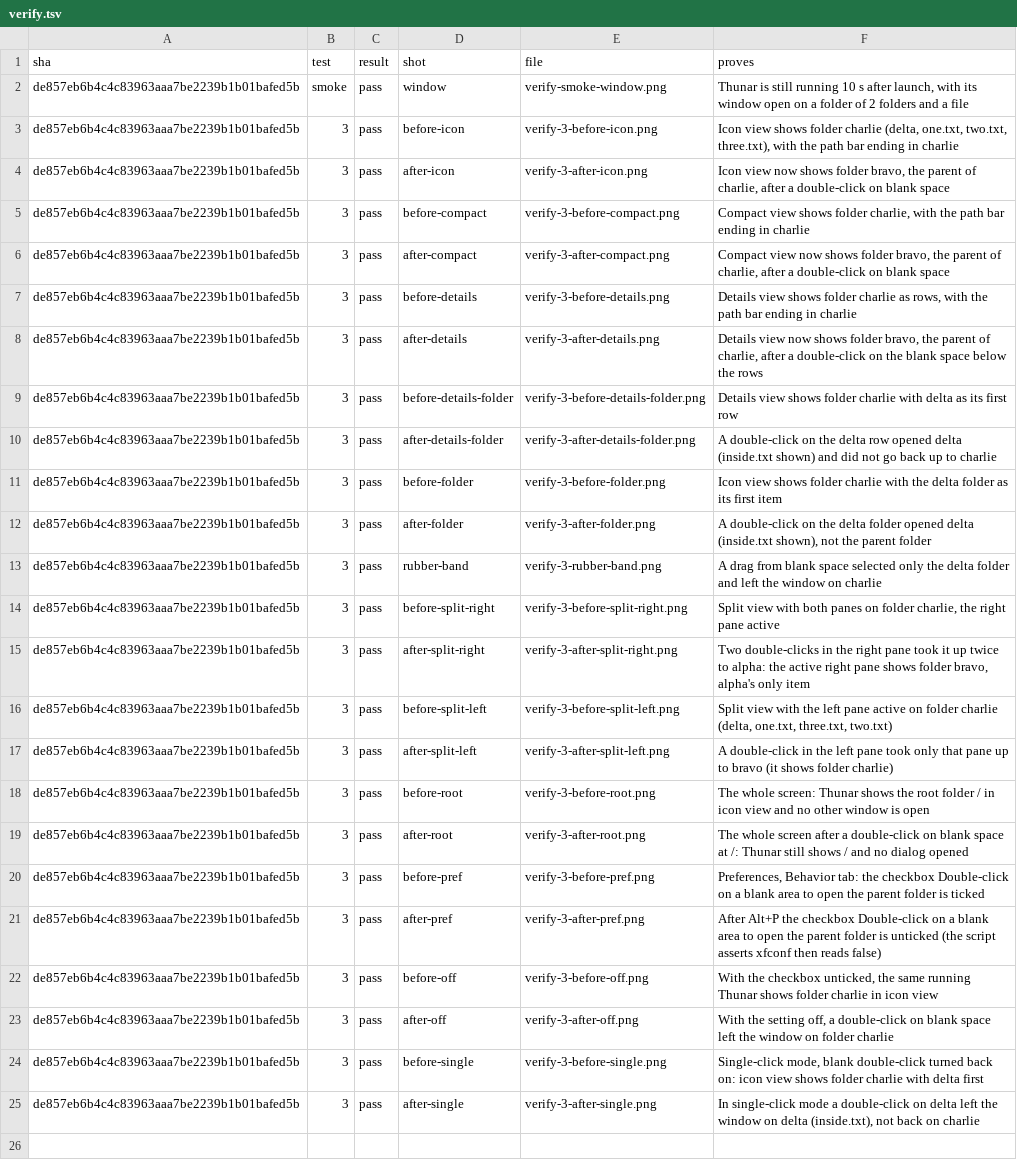
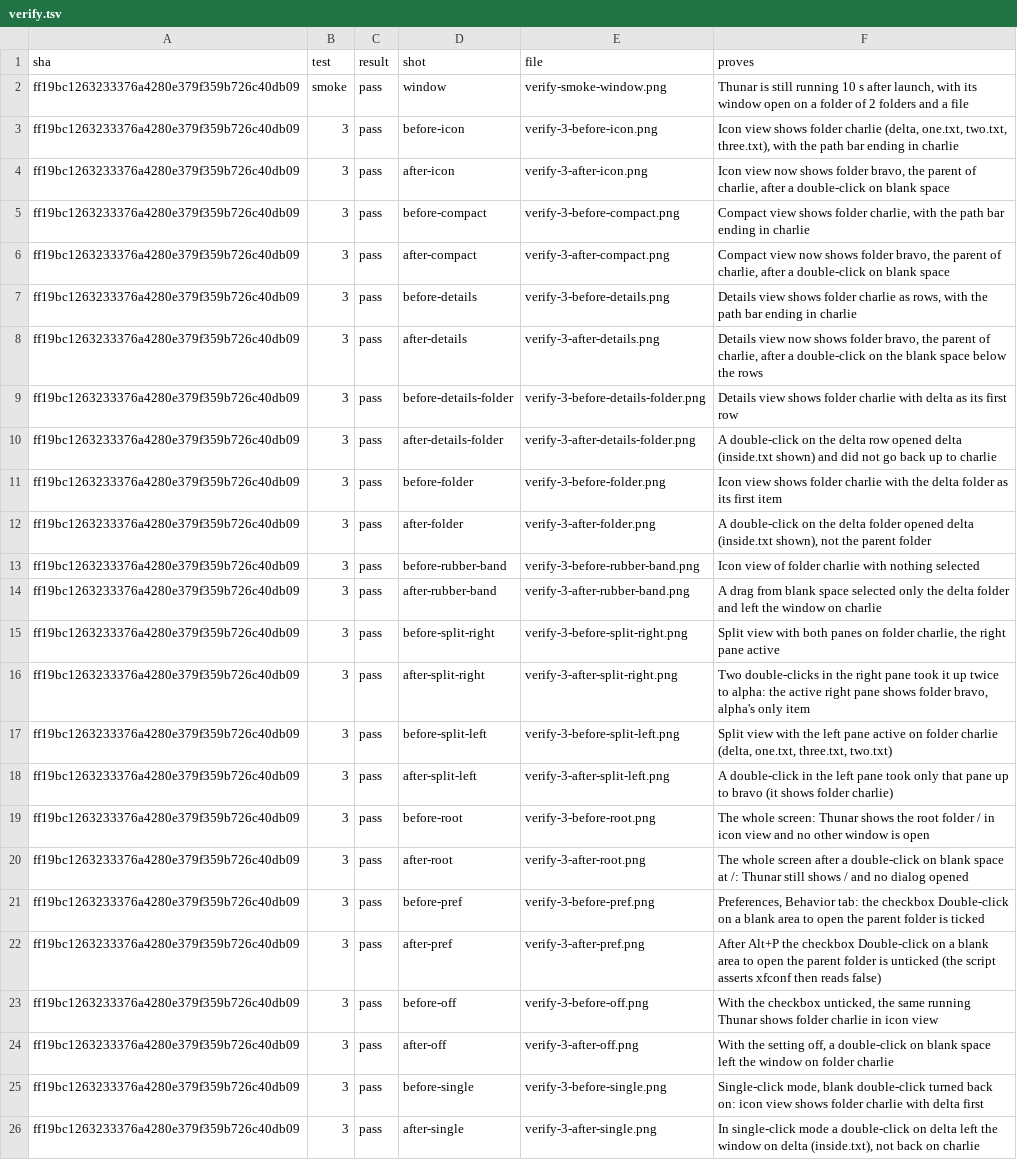
Before and after one commit to alexhu98/thunar, a TSV file: pr-20/verify.tsv, drawn as a sheet; addresses are those after the commit; the diff names each change by its address in the sheet, - before the commit and + after, or states it on an @@ line.

```diff
--- a/pr-20/verify.tsv
+++ b/pr-20/verify.tsv
-A2:A12 (sha): de857eb6b4c4c83963aaa7be2239b1b01bafed5b
+A2:A12 (sha): ff19bc1263233376a4280e379f359b726c40db09
+row 13: ff19bc1263233376a4280e379f359b726c40db09 | 3 | pass | before-rubber-band | verify-3-before-rubber-band.png | Icon view of folder charlie with nothing selected
-A14:A26 (sha): de857eb6b4c4c83963aaa7be2239b1b01bafed5b
+A14:A26 (sha): ff19bc1263233376a4280e379f359b726c40db09
-D14 (shot): rubber-band
+D14 (shot): after-rubber-band
-E14 (file): verify-3-rubber-band.png
+E14 (file): verify-3-after-rubber-band.png
```
